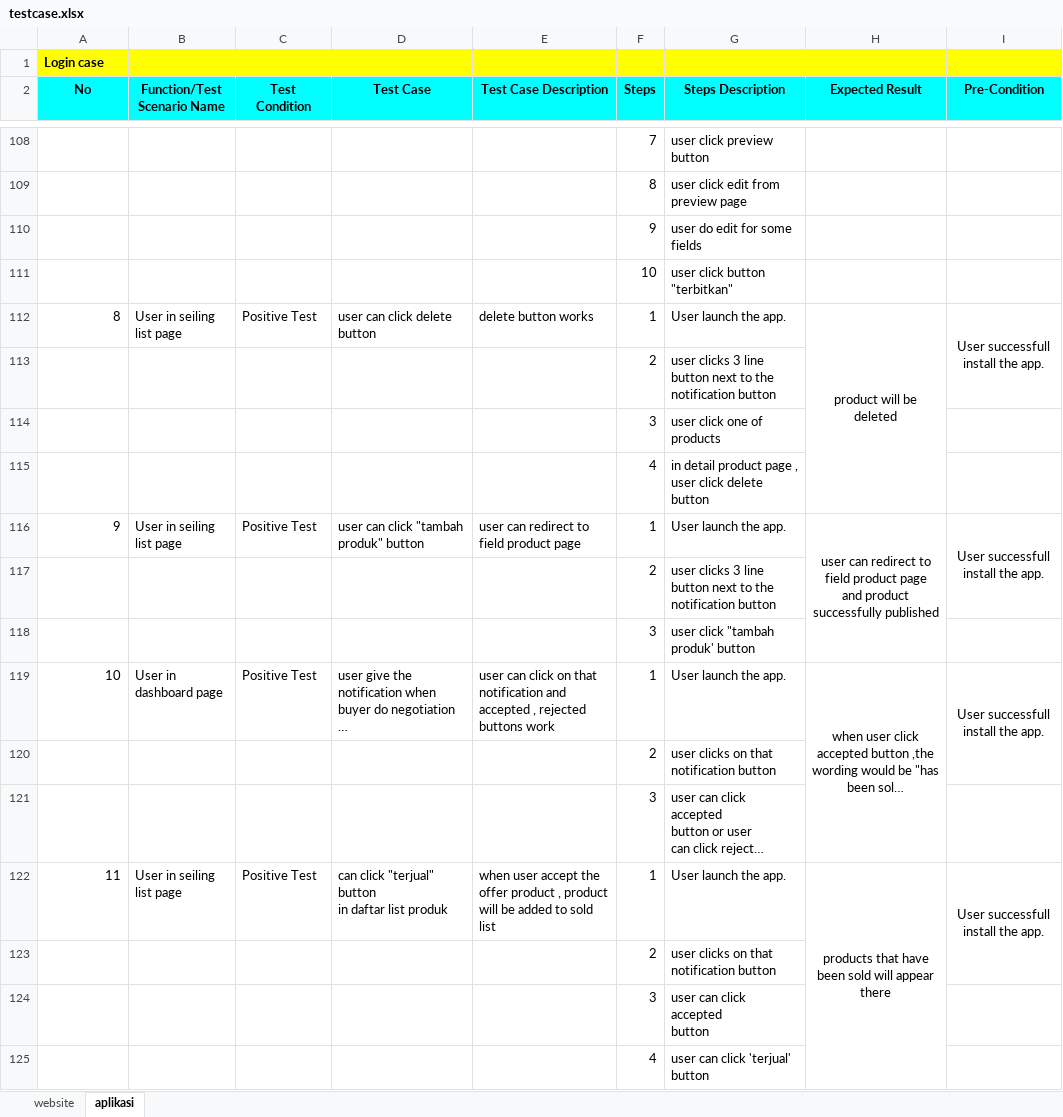
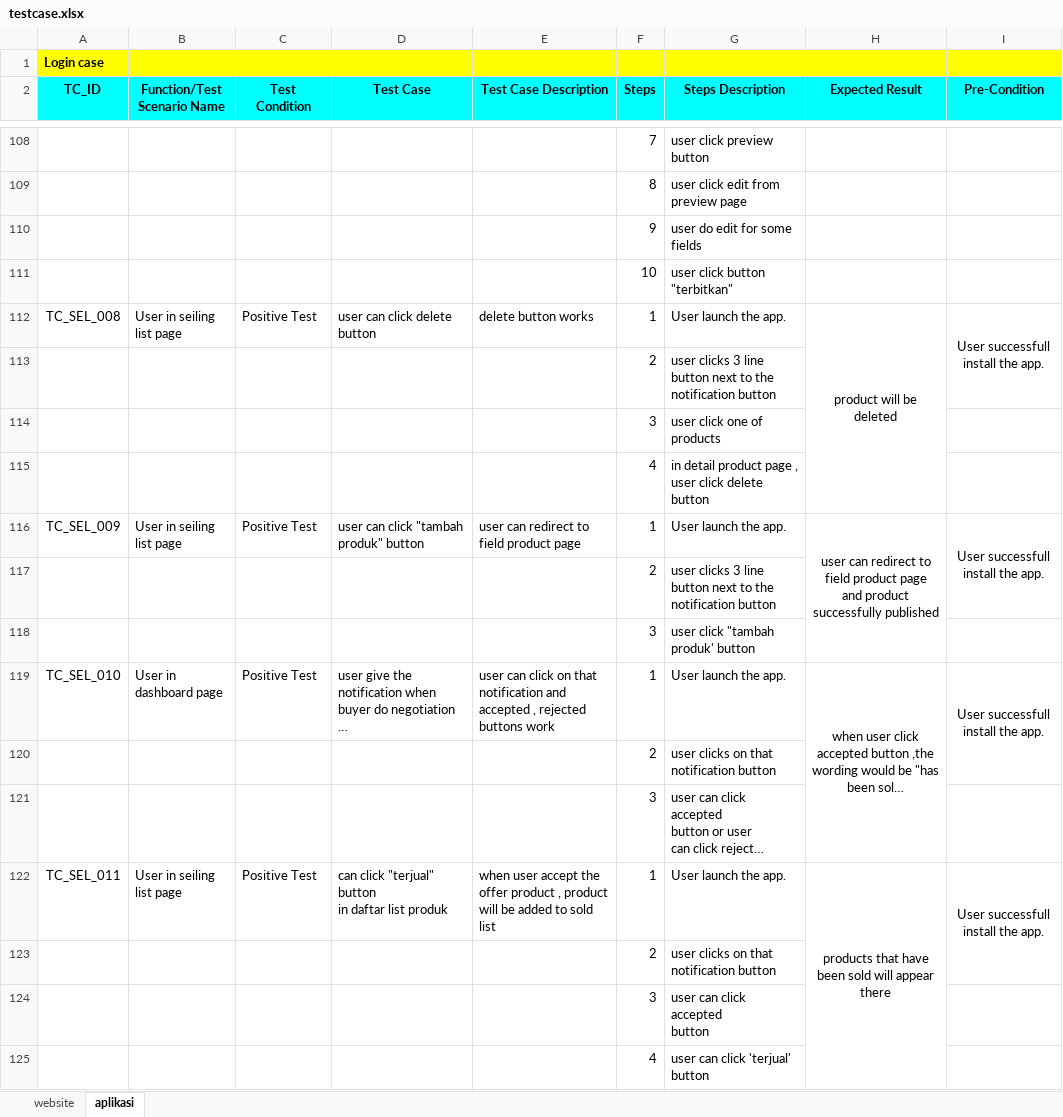
Before and after one commit to afnyokay/23001026_15_ATD_Gold, an Excel workbook: testcase.xlsx, sheet aplikasi, drawn as a sheet; only a part is shown, gaps mark what is left out; long unchanged cells end in …; values as stored, in another font and other column widths than the file's, no borders; the diff covers the shown part only; the diff names each change by its address in the sheet, - before the commit and + after, or states it on an @@ line.

```diff
--- a/testcase.xlsx (sheet aplikasi)
+++ b/testcase.xlsx (sheet aplikasi)
-A2: No
+A2: TC_ID
-A112 (TC_ID): 8
+A112 (TC_ID): TC_SEL_008
-A116 (TC_ID): 9
+A116 (TC_ID): TC_SEL_009
-A119 (TC_ID): 10
+A119 (TC_ID): TC_SEL_010
-A122 (TC_ID): 11
+A122 (TC_ID): TC_SEL_011
```
Also changed, not shown: 41 edited cells and cell formats elsewhere in this sheet, sheet website.
